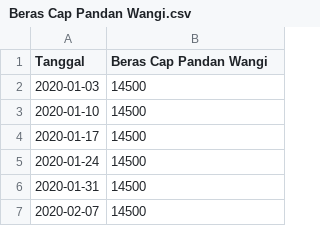
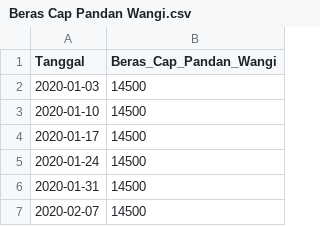
Before and after one commit to pilarzisdm/streamlit, a CSV file: Beras Cap Pandan Wangi.csv, drawn as a sheet; only a part is shown.

Commit message:
Update Beras Cap Pandan Wangi.csv

```diff
--- a/Beras Cap Pandan Wangi.csv
+++ b/Beras Cap Pandan Wangi.csv
@@ -1,2 +1,2 @@
-Tanggal,Beras Cap Pandan Wangi
+Tanggal,Beras_Cap_Pandan_Wangi
 2020-01-03,14500
```
